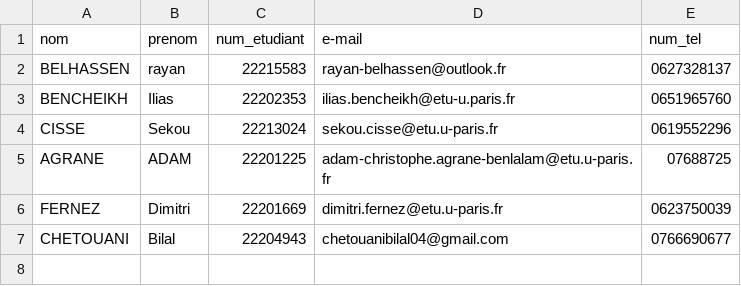
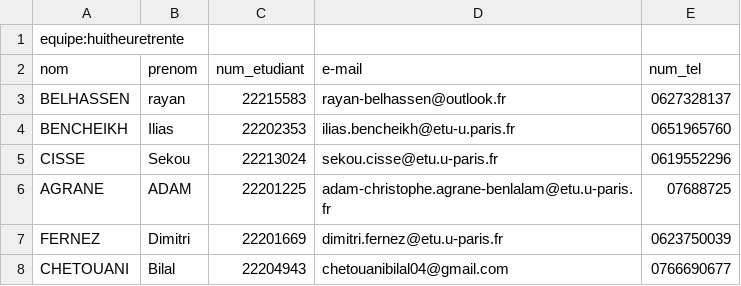
Before and after one commit to RayanVSS/Pacman, a CSV file: contacts.csv, drawn as a sheet.

Commit message:
tema-name

```diff
--- a/contacts.csv
+++ b/contacts.csv
@@ -1 +1,2 @@
+equipe:huitheuretrente
 nom;prenom;num_etudiant;e-mail;num_tel
```
